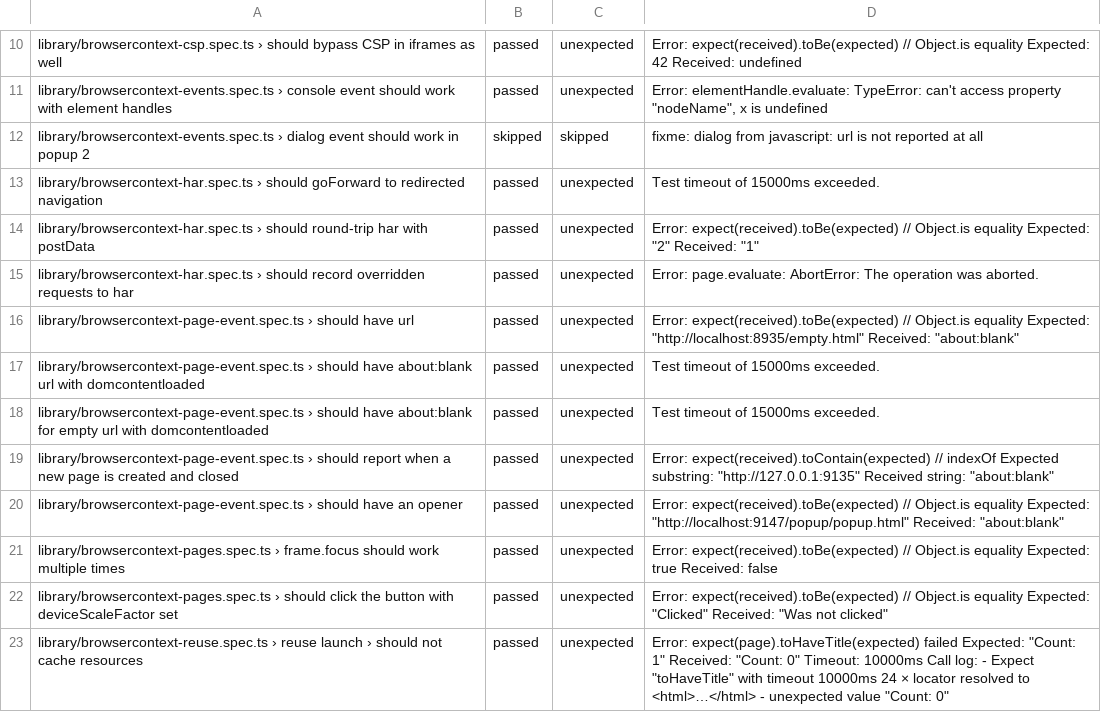
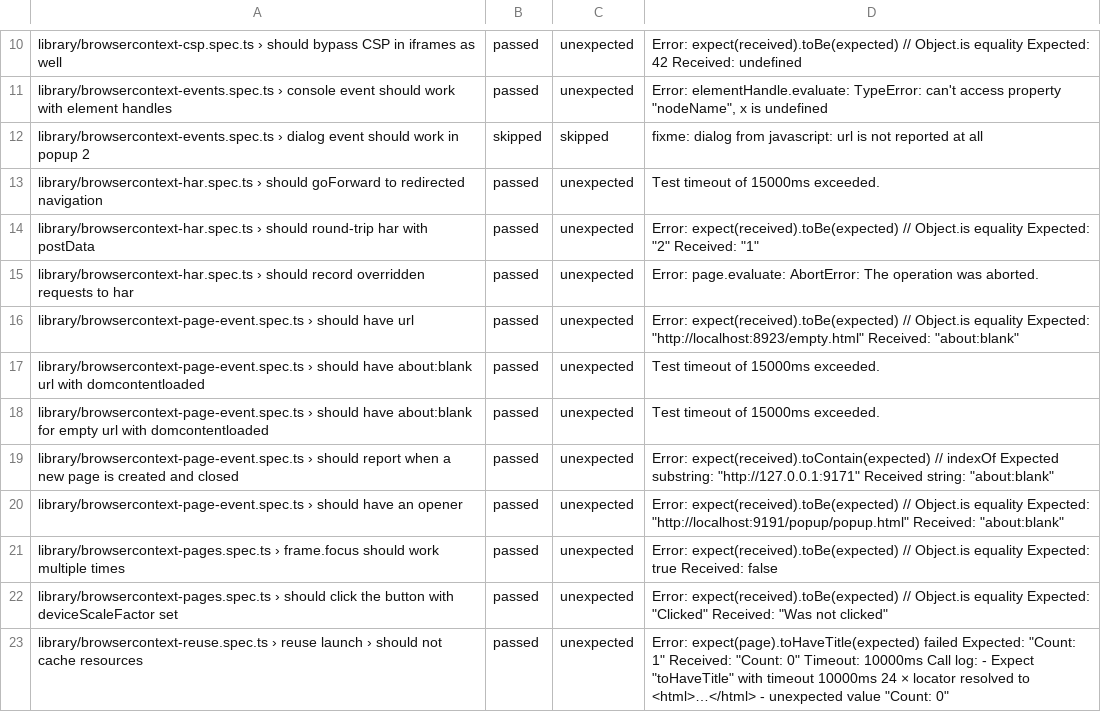
Before and after one commit to firefox-devtools/playwright-bidi-dashboard, a CSV file: latest.csv, drawn as a sheet; only a part is shown, gaps mark what is left out; the diff covers the shown part only.

```diff
--- a/latest.csv
+++ b/latest.csv
@@ -15,7 +15,7 @@ library/browsercontext-har.spec.ts › should round-trip har with postData,passe
 library/browsercontext-har.spec.ts › should record overridden requests to har,passed,unexpected,Error: page.evaluate: AbortError: The operation was aborted.
-library/browsercontext-page-event.spec.ts › should have url,passed,unexpected,"Error: expect(received).toBe(expected) // Object.is equality Expected: ""http://localhost:8935/empty.html"" Received: ""about:blank"""
+library/browsercontext-page-event.spec.ts › should have url,passed,unexpected,"Error: expect(received).toBe(expected) // Object.is equality Expected: ""http://localhost:8923/empty.html"" Received: ""about:blank"""
 library/browsercontext-page-event.spec.ts › should have about:blank url with domcontentloaded,passed,unexpected,Test timeout of 15000ms exceeded.
 library/browsercontext-page-event.spec.ts › should have about:blank for empty url with domcontentloaded,passed,unexpected,Test timeout of 15000ms exceeded.
-library/browsercontext-page-event.spec.ts › should report when a new page is created and closed,passed,unexpected,"Error: expect(received).toContain(expected) // indexOf Expected substring: ""http://127.0.0.1:9135"" Received string: ""about:blank"""
-library/browsercontext-page-event.spec.ts › should have an opener,passed,unexpected,"Error: expect(received).toBe(expected) // Object.is equality Expected: ""http://localhost:9147/popup/popup.html"" Received: ""about:blank"""
+library/browsercontext-page-event.spec.ts › should report when a new page is created and closed,passed,unexpected,"Error: expect(received).toContain(expected) // indexOf Expected substring: ""http://127.0.0.1:9171"" Received string: ""about:blank"""
+library/browsercontext-page-event.spec.ts › should have an opener,passed,unexpected,"Error: expect(received).toBe(expected) // Object.is equality Expected: ""http://localhost:9191/popup/popup.html"" Received: ""about:blank"""
 library/browsercontext-pages.spec.ts › frame.focus should work multiple times,passed,unexpected,Error: expect(received).toBe(expected) // Object.is equality Expected: true Received: false
```
Also changed, not shown: 1 added row, 4 removed rows and 8 edited cells elsewhere in this file, 3 other files.
